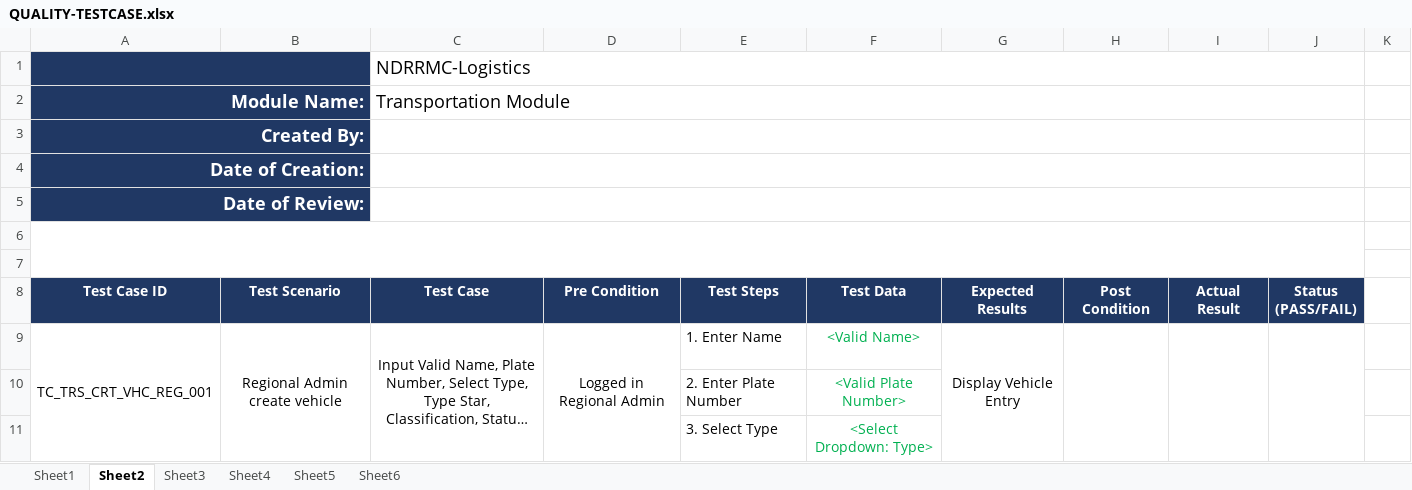
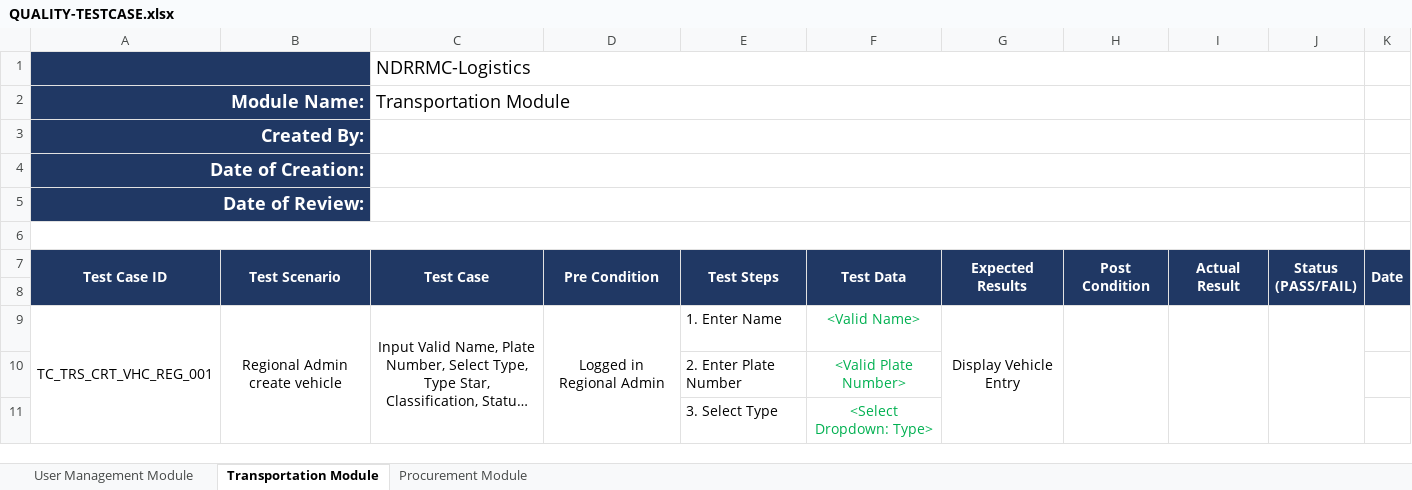
Before and after one commit to mpjimenez0/SOFTDEV-QUALITY, an Excel workbook: DIAGRAMS/QUALITY/QUALITY-TESTCASE.xlsx, sheet Transportation Module, drawn as a sheet; only a part is shown; long unchanged cells end in …; values as stored, in another font and other column widths than the file's, no borders; removed rows and columns are numbered as before the commit, all else as after; ↵ is a line break in a cell; the diff names each change by its address in the sheet, - before the commit and + after, or states it on an @@ line.

```diff
--- a/DIAGRAMS/QUALITY/QUALITY-TESTCASE.xlsx (sheet Transportation Module)
+++ b/DIAGRAMS/QUALITY/QUALITY-TESTCASE.xlsx (sheet Transportation Module)
-sheet tab: Sheet1
+sheet tab: User Management Module
-sheet tab: Sheet2
+sheet tab: Transportation Module
-sheet tab: Sheet3
+sheet tab: Procurement Module
-sheet tab: Sheet4
-sheet tab: Sheet5
-sheet tab: Sheet6
-A6:J7 merged
+A6:J6 merged
+row 7: Test Case ID | Test Scenario | Test Case | Pre Condition | Test Steps | Test Data | Expected Results | Post Condition | Actual Result | Status ↵ (PASS/FAIL) | Date
-A8:K8 fill: none
+A8:K8 fill: #203864
-row 8: Test Case ID | Test Scenario | Test Case | Pre Condition | Test Steps | Test Data | Expected Results | Post Condition | Actual Result | Status ↵ (PASS/FAIL)
```
Also changed, not shown: sheet User Management Module, sheet Procurement Module, 2 other files.
